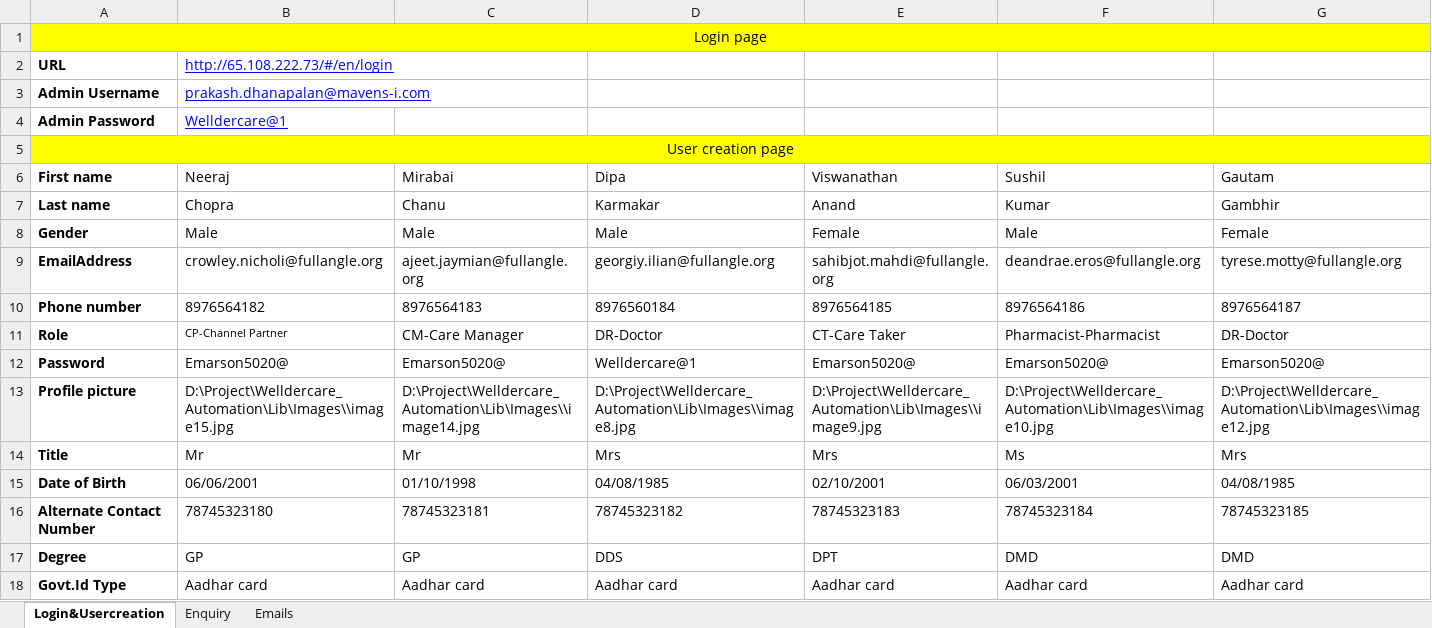
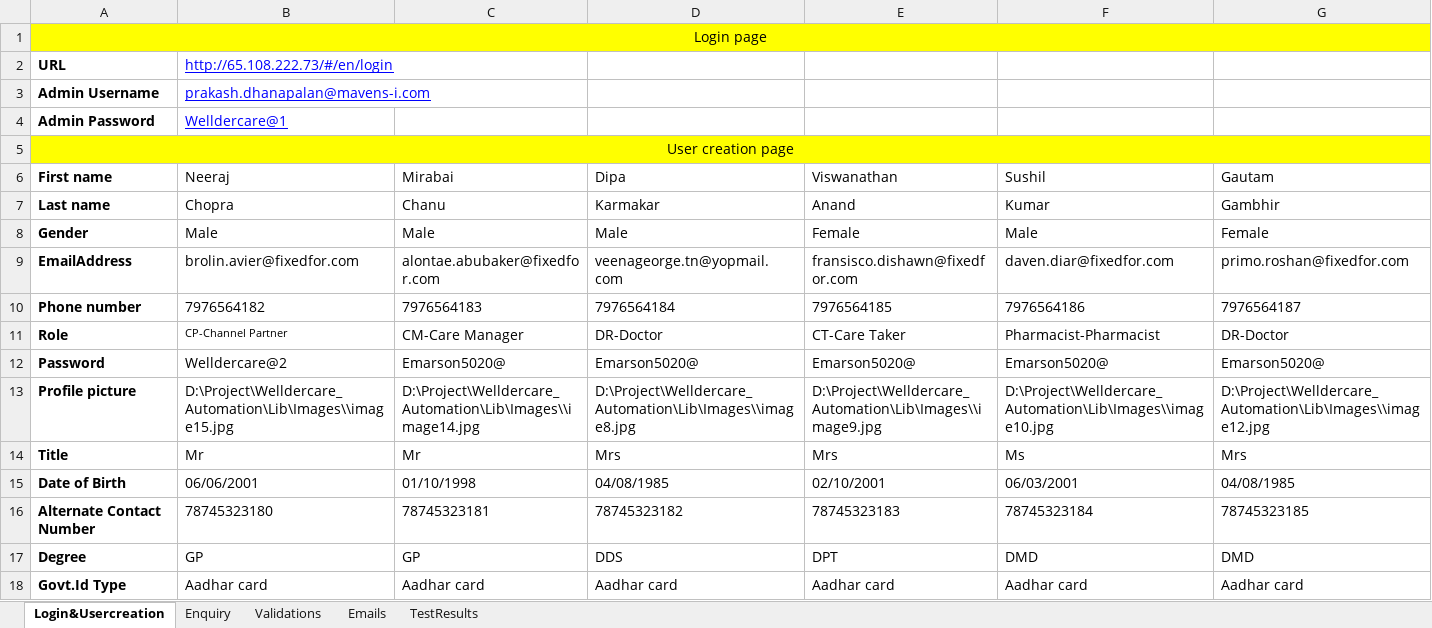
Before and after one commit to Emarson-S/Welldercare_Automation, an Excel workbook: Excel Files/Files.xlsx, sheet Login&Usercreation, drawn as a sheet; only a part is shown; values as stored, in another font and other column widths than the file's, no borders; the diff covers the shown part only; the diff names each change by its address in the sheet, - before the commit and + after, or states it on an @@ line.

```diff
--- a/Excel Files/Files.xlsx (sheet Login&Usercreation)
+++ b/Excel Files/Files.xlsx (sheet Login&Usercreation)
+sheet tab: Validations
+sheet tab: TestResults
-B9 (Neeraj): crowley.nicholi@fullangle.org
+B9 (Neeraj): brolin.avier@fixedfor.com
-C9 (Mirabai): ajeet.jaymian@fullangle.org
+C9 (Mirabai): alontae.abubaker@fixedfor.com
-D9 (Dipa): georgiy.ilian@fullangle.org
+D9 (Dipa): veenageorge.tn@yopmail.com
-E9 (Viswanathan): sahibjot.mahdi@fullangle.org
+E9 (Viswanathan): fransisco.dishawn@fixedfor.com
-F9 (Sushil): deandrae.eros@fullangle.org
+F9 (Sushil): daven.diar@fixedfor.com
-G9 (Gautam): tyrese.motty@fullangle.org
+G9 (Gautam): primo.roshan@fixedfor.com
-B10 (Neeraj): 8976564182
+B10 (Neeraj): 7976564182
-C10 (Mirabai): 8976564183
+C10 (Mirabai): 7976564183
-D10 (Dipa): 8976560184
+D10 (Dipa): 7976564184
-E10 (Viswanathan): 8976564185
+E10 (Viswanathan): 7976564185
-F10 (Sushil): 8976564186
+F10 (Sushil): 7976564186
-G10 (Gautam): 8976564187
+G10 (Gautam): 7976564187
-B12 (Neeraj): Emarson5020@
+B12 (Neeraj): Welldercare@2
-D12 (Dipa): Welldercare@1
+D12 (Dipa): Emarson5020@
```
Also changed, not shown: 24 edited cells elsewhere in this sheet, sheet Enquiry, 59 other files.
